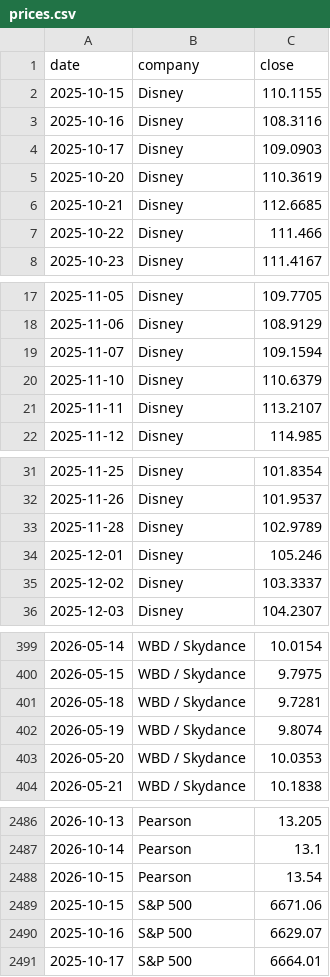
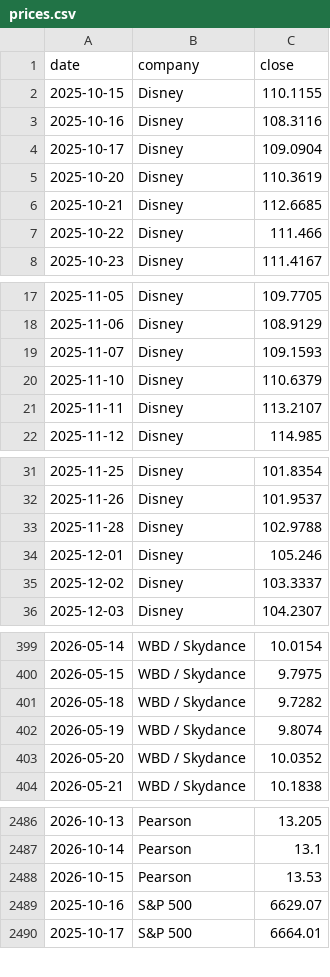
Before and after one commit to hrishi9635/client-intel, a CSV file: data/prices.csv, drawn as a sheet; only a part is shown, gaps mark what is left out; the diff covers the shown part only.

```diff
--- a/data/prices.csv
+++ b/data/prices.csv
@@ -3,3 +3,3 @@ date,company,close
 2025-10-16,Disney,108.3116
-2025-10-17,Disney,109.0903
+2025-10-17,Disney,109.0904
 2025-10-20,Disney,110.3619
@@ -18,3 +18,3 @@ date,company,close
 2025-11-06,Disney,108.9129
-2025-11-07,Disney,109.1594
+2025-11-07,Disney,109.1593
 2025-11-10,Disney,110.6379
@@ -32,3 +32,3 @@ date,company,close
 2025-11-26,Disney,101.9537
-2025-11-28,Disney,102.9789
+2025-11-28,Disney,102.9788
 2025-12-01,Disney,105.246
@@ -400,5 +400,5 @@ date,company,close
 2026-05-15,WBD / Skydance,9.7975
-2026-05-18,WBD / Skydance,9.7281
+2026-05-18,WBD / Skydance,9.7282
 2026-05-19,WBD / Skydance,9.8074
-2026-05-20,WBD / Skydance,10.0353
+2026-05-20,WBD / Skydance,10.0352
 2026-05-21,WBD / Skydance,10.1838
@@ -2487,4 +2487,3 @@ date,company,close
 2026-10-14,Pearson,13.1
-2026-10-15,Pearson,13.54
-2025-10-15,S&P 500,6671.06
+2026-10-15,Pearson,13.53
 2025-10-16,S&P 500,6629.07
```
Also changed, not shown: 14 edited cells elsewhere in this file, data/fx.csv, data/market.csv, 2 other files.
